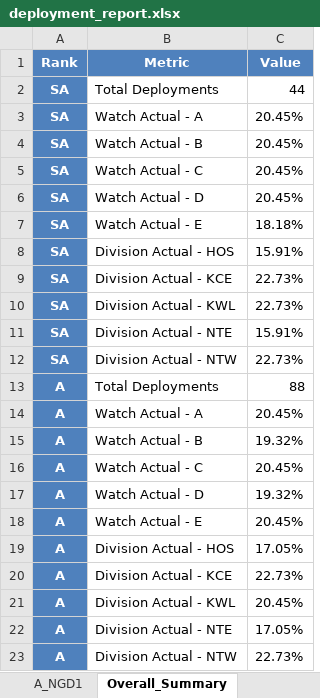
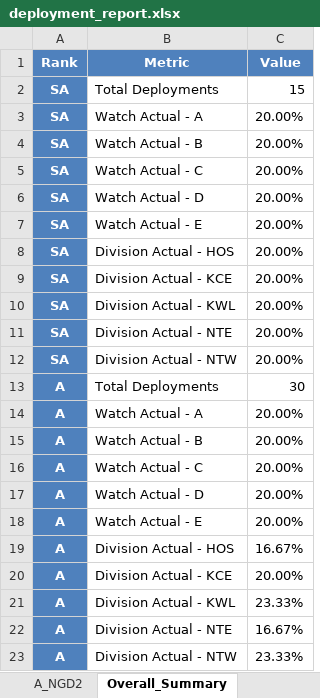
Before and after one commit to rexncy/marimo_ngs, an Excel workbook: apps/files/ngs-fairness-solver-files-output/deployment_report.xlsx, sheet Overall_Summary, drawn as a sheet; values as stored, in another font and other column widths than the file's, no borders; the diff names each change by its address in the sheet, - before the commit and + after, or states it on an @@ line.

```diff
--- a/apps/files/ngs-fairness-solver-files-output/deployment_report.xlsx (sheet Overall_Summary)
+++ b/apps/files/ngs-fairness-solver-files-output/deployment_report.xlsx (sheet Overall_Summary)
-sheet tab: A_NGD1
-C2 (Value): 44
+C2 (Value): 15
-C3:C6 (Value): 20.45%
+C3:C6 (Value): 20.00%
-C7 (Value): 18.18%
+C7 (Value): 20.00%
-C8 (Value): 15.91%
+C8 (Value): 20.00%
-C9:C10 (Value): 22.73%
+C9:C10 (Value): 20.00%
-C11 (Value): 15.91%
+C11 (Value): 20.00%
-C12 (Value): 22.73%
+C12 (Value): 20.00%
-C13 (Value): 88
+C13 (Value): 30
-C14 (Value): 20.45%
+C14 (Value): 20.00%
-C15 (Value): 19.32%
+C15 (Value): 20.00%
-C16 (Value): 20.45%
+C16 (Value): 20.00%
-C17 (Value): 19.32%
+C17 (Value): 20.00%
-C18 (Value): 20.45%
+C18 (Value): 20.00%
-C19 (Value): 17.05%
+C19 (Value): 16.67%
-C20 (Value): 22.73%
+C20 (Value): 20.00%
-C21 (Value): 20.45%
+C21 (Value): 23.33%
-C22 (Value): 17.05%
+C22 (Value): 16.67%
-C23 (Value): 22.73%
+C23 (Value): 23.33%
```
Also changed, not shown: sheet SA_NGD2, sheet A_NGD2, other sheet tabs, 1 other file.
